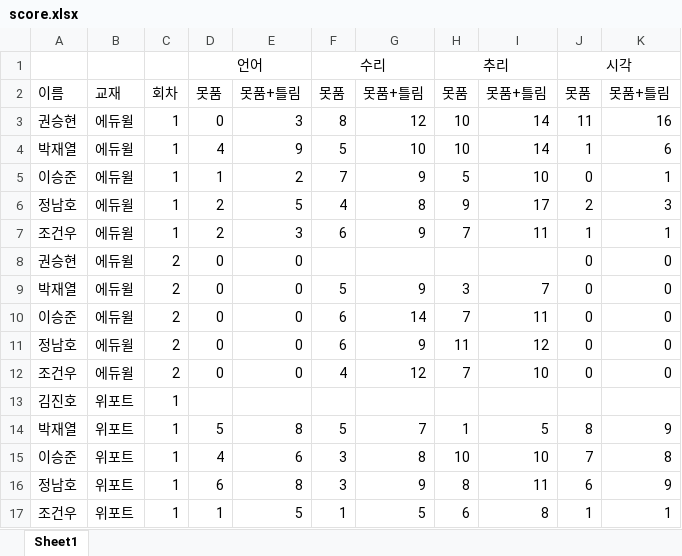
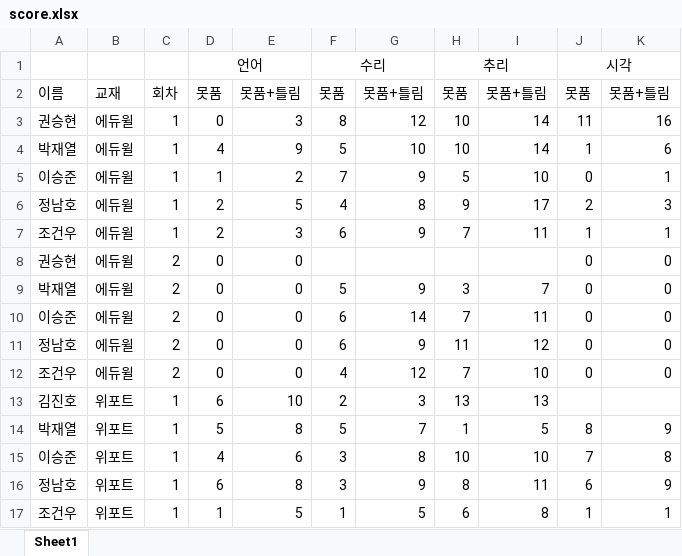
Before and after one commit to jeongnamho/gsat, an Excel workbook: 20_second/score.xlsx, sheet Sheet1, drawn as a sheet; values as stored, in another font and other column widths than the file's, no borders; the diff names each change by its address in the sheet, - before the commit and + after, or states it on an @@ line.

Commit message:
update weport1_score

```diff
--- a/20_second/score.xlsx (sheet Sheet1)
+++ b/20_second/score.xlsx (sheet Sheet1)
-D13: (empty)
+D13: 6
-E13: (empty)
+E13: 10
-F13: (empty)
+F13: 2
-G13: (empty)
+G13: 3
-H13: (empty)
+H13: 13
-I13: (empty)
+I13: 13
```
Also changed, not shown: 1 other file.
